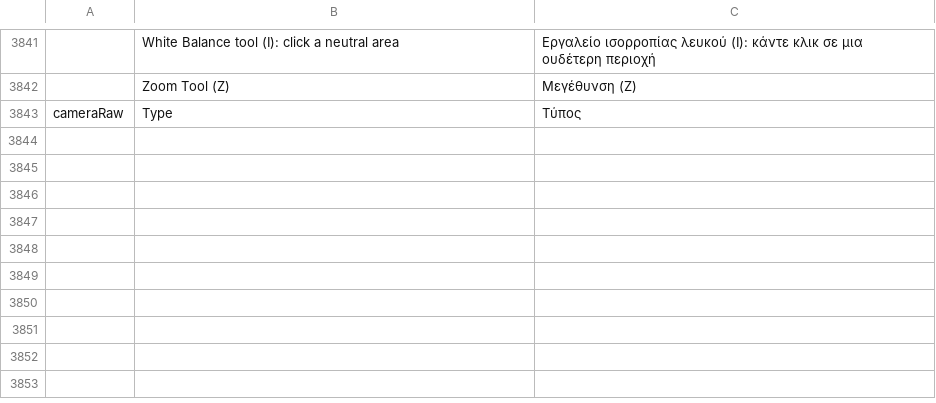
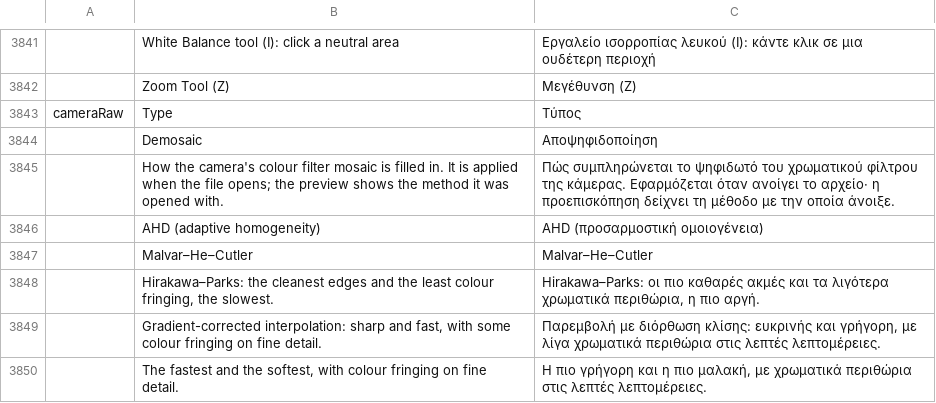
Before and after one commit to Seis05640/Photoshop, a TSV file: crates/ui-egui/src/i18n/el.tsv, drawn as a sheet; only a part is shown, gaps mark what is left out; the diff names each change by its address in the sheet, - before the commit and + after, or states it on an @@ line.

```diff
--- a/crates/ui-egui/src/i18n/el.tsv
+++ b/crates/ui-egui/src/i18n/el.tsv
+row 3844:  | Demosaic | Αποψηφιδοποίηση
+row 3845:  | How the camera's colour filter mosaic is filled in. It is applied when the file opens; the preview shows the method it was opened with. | Πώς συμπληρώνεται το ψηφιδωτό του χρωματικού φίλτρου της κάμερας. Εφαρμόζεται όταν ανοίγει το αρχείο· η προεπισκόπηση δείχνει τη μέθοδο με την οποία άνοιξε.
+row 3846:  | AHD (adaptive homogeneity) | AHD (προσαρμοστική ομοιογένεια)
+row 3847:  | Malvar–He–Cutler | Malvar–He–Cutler
+row 3848:  | Hirakawa–Parks: the cleanest edges and the least colour fringing, the slowest. | Hirakawa–Parks: οι πιο καθαρές ακμές και τα λιγότερα χρωματικά περιθώρια, η πιο αργή.
+row 3849:  | Gradient-corrected interpolation: sharp and fast, with some colour fringing on fine detail. | Παρεμβολή με διόρθωση κλίσης: ευκρινής και γρήγορη, με λίγα χρωματικά περιθώρια στις λεπτές λεπτομέρειες.
+row 3850:  | The fastest and the softest, with colour fringing on fine detail. | Η πιο γρήγορη και η πιο μαλακή, με χρωματικά περιθώρια στις λεπτές λεπτομέρειες.
```
Also changed, not shown: crates/ui-egui/src/i18n/fr.tsv, crates/ui-egui/src/i18n/ja.tsv, 31 other files.
